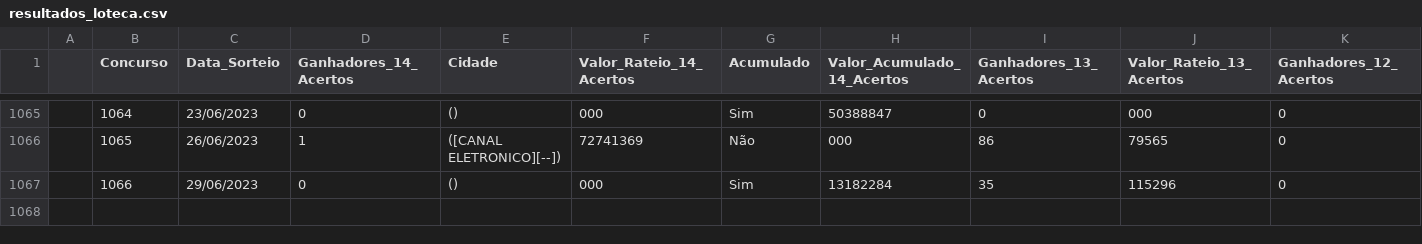
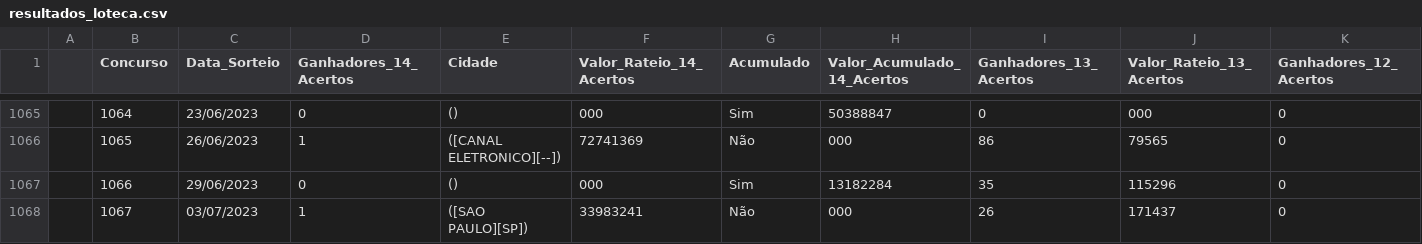
Before and after one commit to aliastec/loterias-caixa-resultados, a CSV file: resultados_loteca.csv, drawn as a sheet; only a part is shown, gaps mark what is left out; rows hold the shown columns only; the diff names each change by its address in the sheet, - before the commit and + after, or states it on an @@ line.

Commit message:
Results for 2023-07-04

```diff
--- a/resultados_loteca.csv
+++ b/resultados_loteca.csv
+row 1068:  | 1067 | 03/07/2023 | 1 | ([SAO PAULO][SP]) | 33983241 | Não | 000 | 26 | 171437 | 0
```
Also changed, not shown: resultados_lotofaci.csv, resultados_lotomania.csv, 2 other files.
